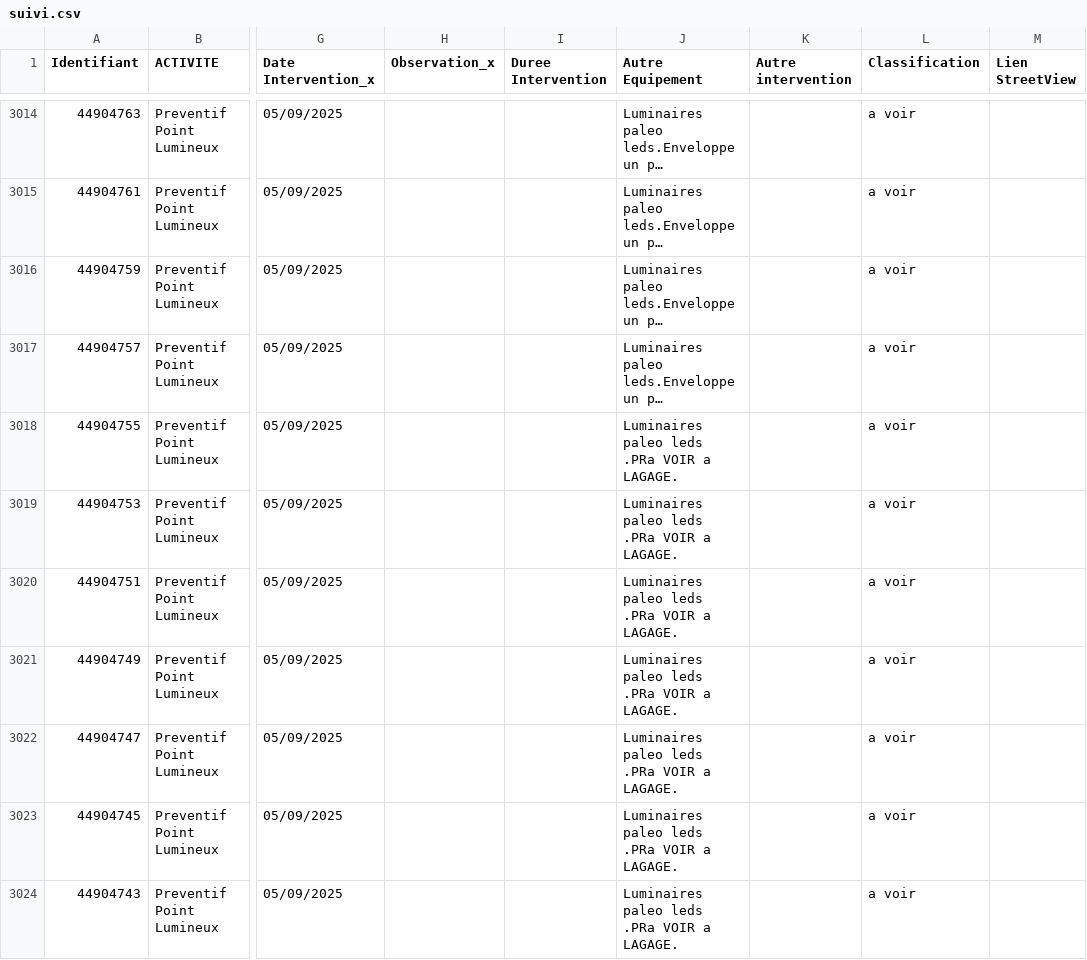
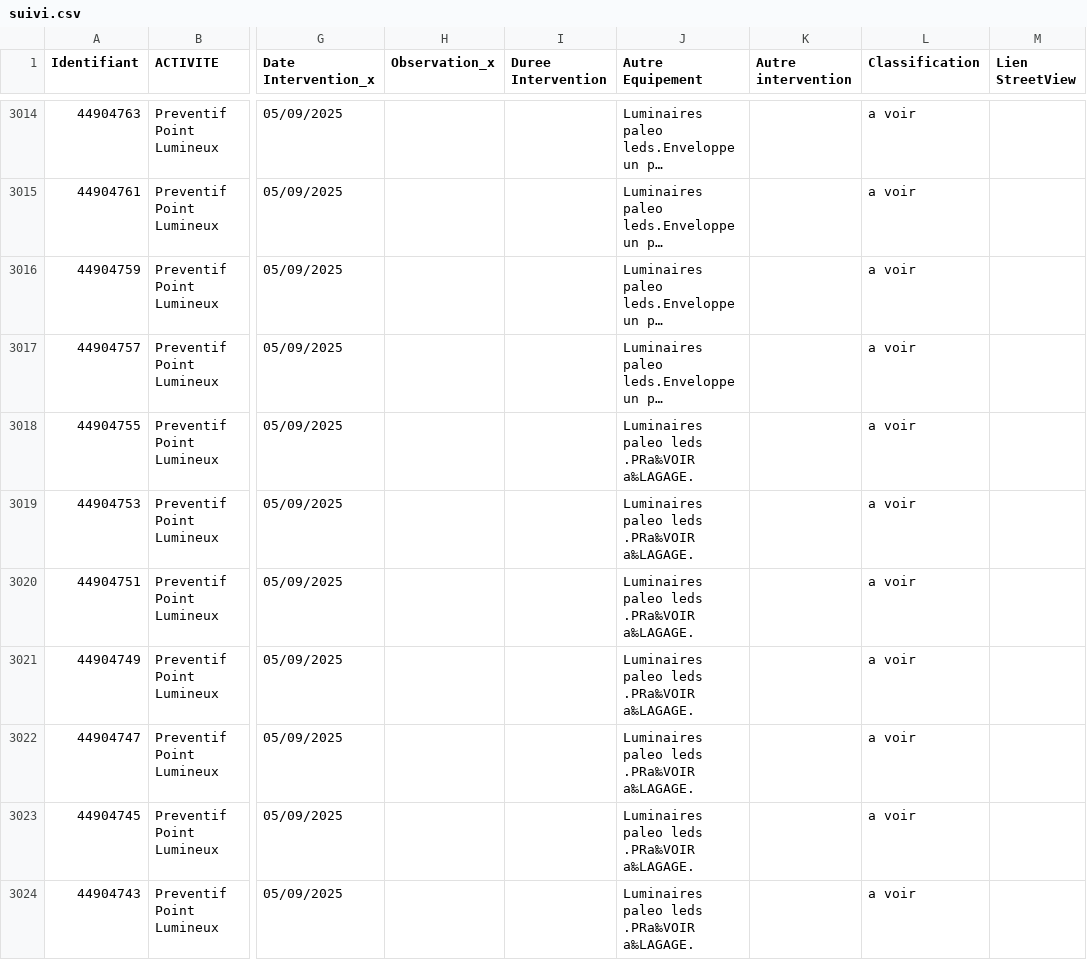
Before and after one commit to chouikh-EP/lightcore-dashboard, a CSV file: data/suivi.csv, drawn as a sheet; only a part is shown, gaps mark what is left out; long unchanged cells end in …; the diff covers the shown part only; the diff names each change by its address in the sheet, - before the commit and + after, or states it on an @@ line.

```diff
--- a/data/suivi.csv
+++ b/data/suivi.csv
-J3018:J3024 (Autre Equipement): Luminaires paleo leds .PRa VOIR a LAGAGE.
+J3018:J3024 (Autre Equipement): Luminaires paleo leds .PRa‰VOIR a‰LAGAGE.
```
Also changed, not shown: 183 edited cells elsewhere in this file.
